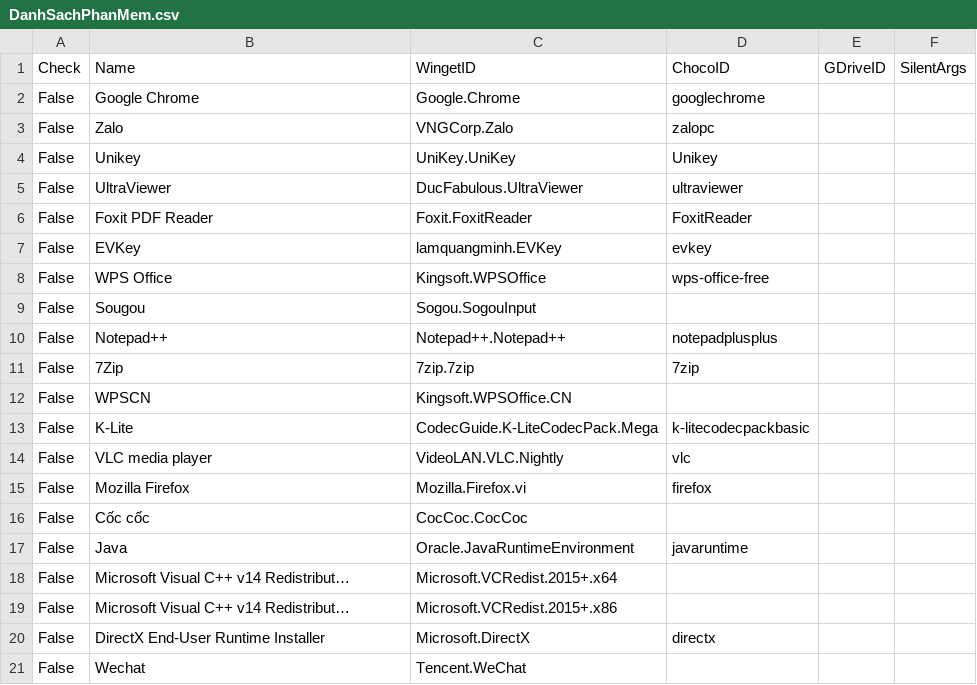
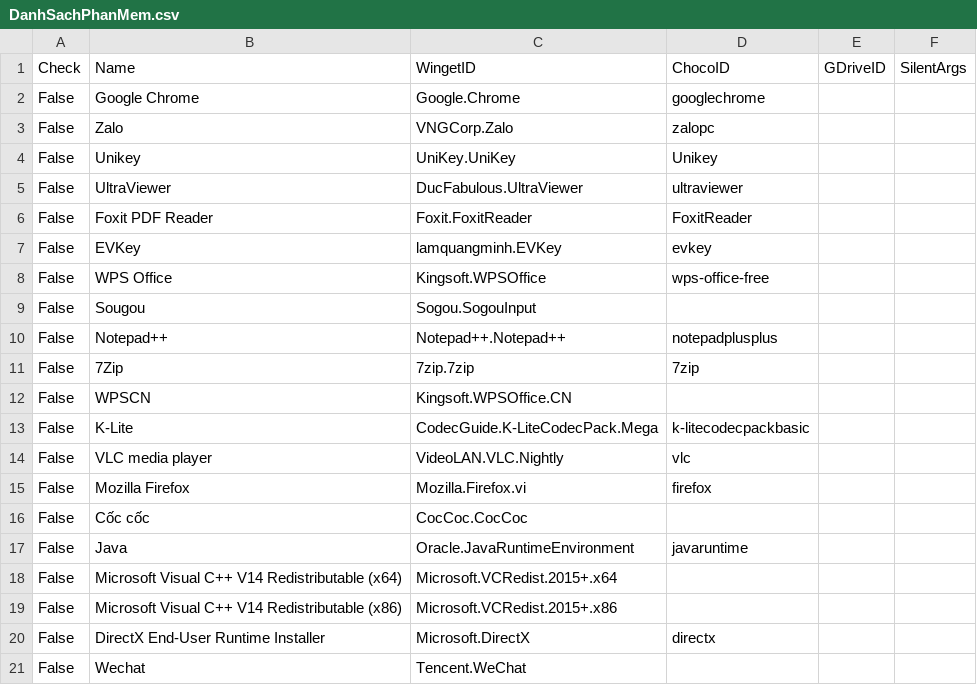
Before and after one commit to tuantran19912512/Windows-tool-box, a CSV file: DanhSachPhanMem.csv, drawn as a sheet.

Commit message:
VietToolbox Update V118 (Added Choco Picker)

```diff
--- a/DanhSachPhanMem.csv
+++ b/DanhSachPhanMem.csv
@@ -17,4 +17,4 @@ False,Cốc cốc,CocCoc.CocCoc,,,
 False,Java,Oracle.JavaRuntimeEnvironment,javaruntime,,
-False,Microsoft Visual C++ v14 Redistribut…,Microsoft.VCRedist.2015+.x64,,,
-False,Microsoft Visual C++ v14 Redistribut…,Microsoft.VCRedist.2015+.x86,,,
+False,Microsoft Visual C++ V14 Redistributable (x64),Microsoft.VCRedist.2015+.x64,,,
+False,Microsoft Visual C++ V14 Redistributable (x86),Microsoft.VCRedist.2015+.x86,,,
 False,DirectX End-User Runtime Installer,Microsoft.DirectX,directx,,
```
